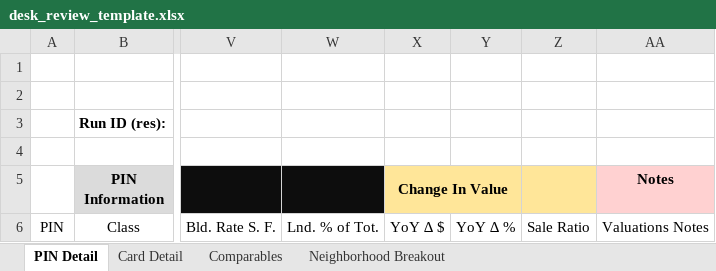
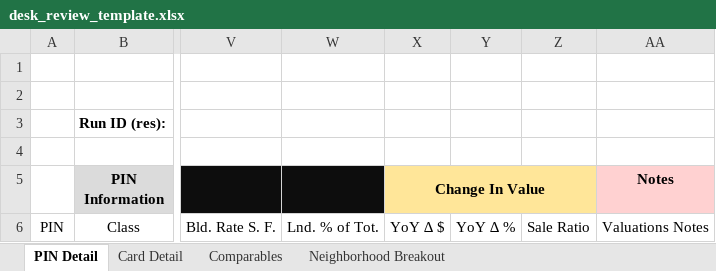
Before and after one commit to ccao-data/model-res-avm, an Excel workbook: misc/desk_review_template.xlsx, sheet PIN Detail, drawn as a sheet; only a part is shown, gaps mark what is left out; values as stored, in another font and other column widths than the file's, no borders; the diff names each change by its address in the sheet, - before the commit and + after, or states it on an @@ line.

```diff
--- a/misc/desk_review_template.xlsx (sheet PIN Detail)
+++ b/misc/desk_review_template.xlsx (sheet PIN Detail)
-X5:Y5 merged
+X5:Z5 merged
```
Also changed, not shown: sheet Card Detail, sheet Comparables, 1 other file.
